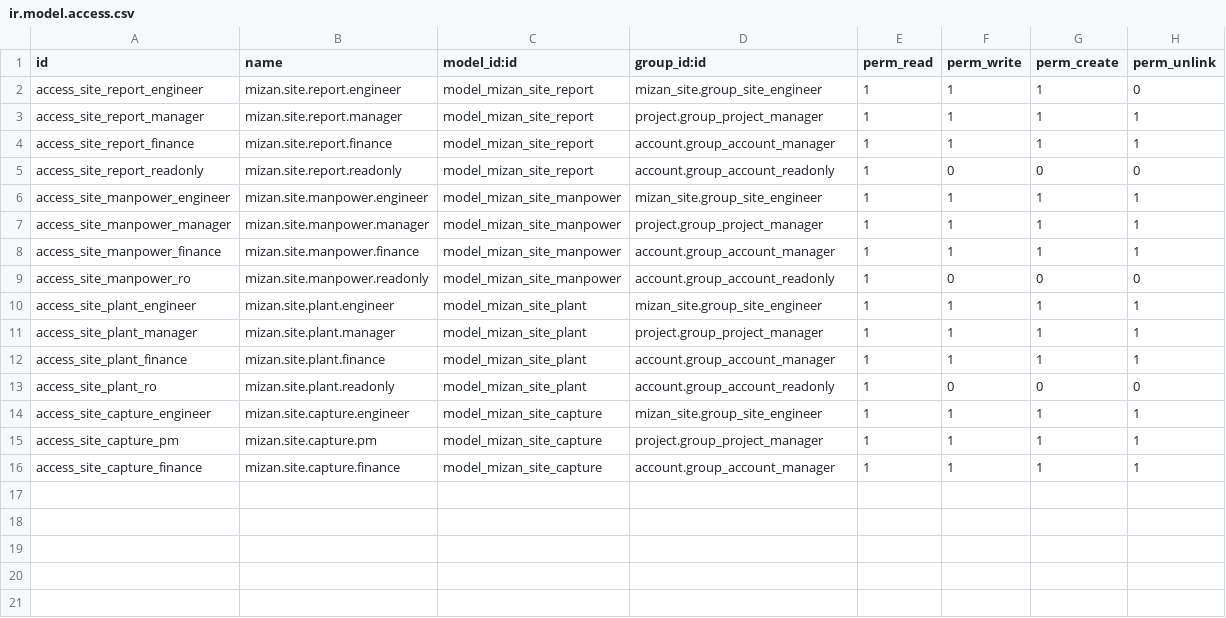
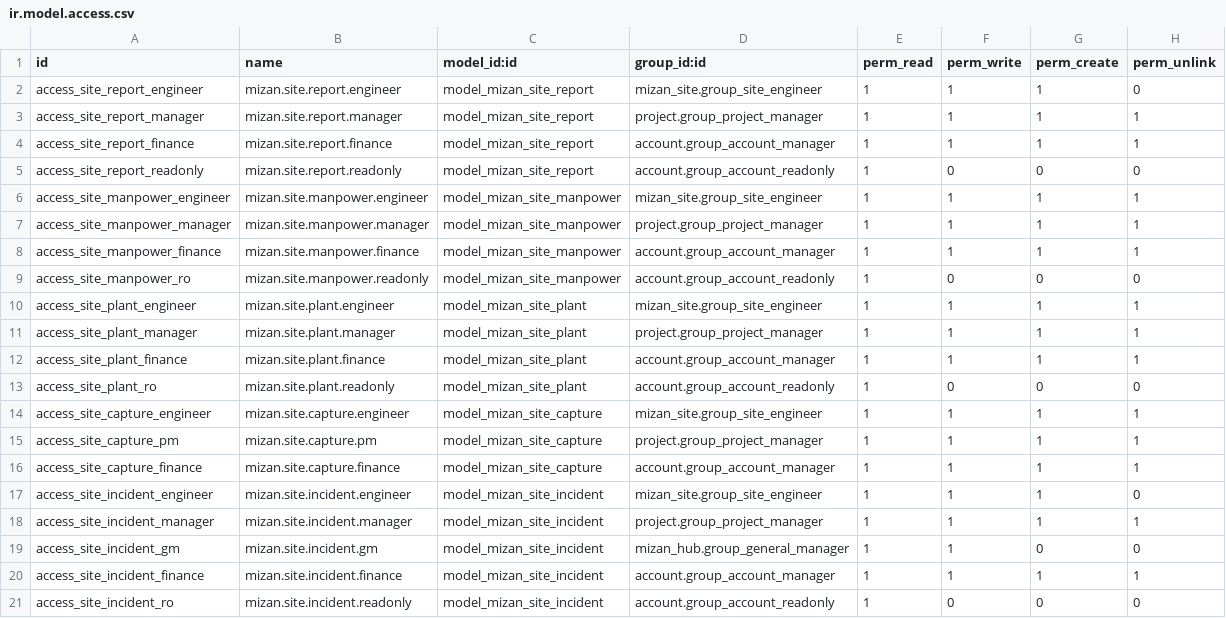
Before and after one commit to procount157-commits/mizan-erp, a CSV file: custom_addons/mizan_site/security/ir.model.access.csv, drawn as a sheet.

```diff
--- a/custom_addons/mizan_site/security/ir.model.access.csv
+++ b/custom_addons/mizan_site/security/ir.model.access.csv
@@ -16 +16,6 @@ access_site_capture_pm,mizan.site.capture.pm,model_mizan_site_capture,project.gr
 access_site_capture_finance,mizan.site.capture.finance,model_mizan_site_capture,account.group_account_manager,1,1,1,1
+access_site_incident_engineer,mizan.site.incident.engineer,model_mizan_site_incident,mizan_site.group_site_engineer,1,1,1,0
+access_site_incident_manager,mizan.site.incident.manager,model_mizan_site_incident,project.group_project_manager,1,1,1,1
+access_site_incident_gm,mizan.site.incident.gm,model_mizan_site_incident,mizan_hub.group_general_manager,1,1,0,0
+access_site_incident_finance,mizan.site.incident.finance,model_mizan_site_incident,account.group_account_manager,1,1,1,1
+access_site_incident_ro,mizan.site.incident.readonly,model_mizan_site_incident,account.group_account_readonly,1,0,0,0
```
Also changed, not shown: custom_addons/mizan_contracting/security/ir.model.access.csv, 57 other files.
